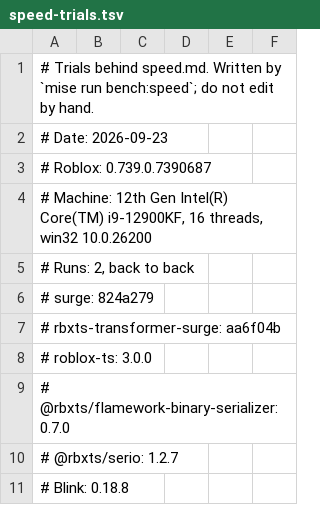
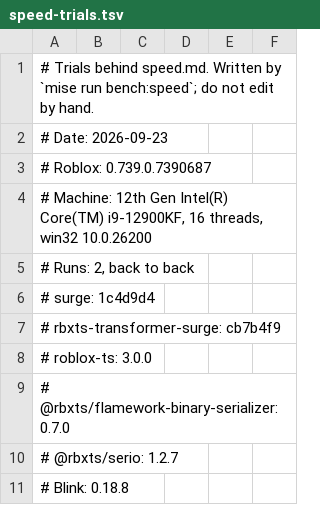
Before and after one commit to travddm/surge, a TSV file: docs/benchmarks/speed-trials.tsv, drawn as a sheet; only a part is shown.

```diff
--- a/docs/benchmarks/speed-trials.tsv
+++ b/docs/benchmarks/speed-trials.tsv
@@ -5,4 +5,4 @@
 # Runs: 2, back to back
-# surge: 824a279
-# rbxts-transformer-surge: aa6f04b
+# surge: 1c4d9d4
+# rbxts-transformer-surge: cb7b4f9
 # roblox-ts: 3.0.0
```
Also changed, not shown: 19 other files.
